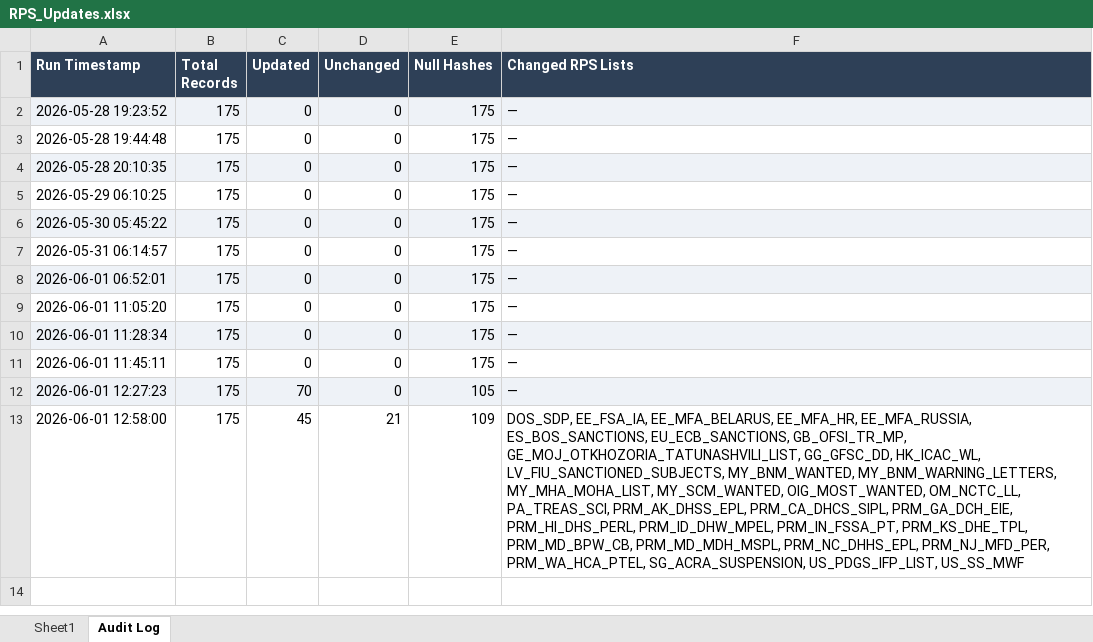
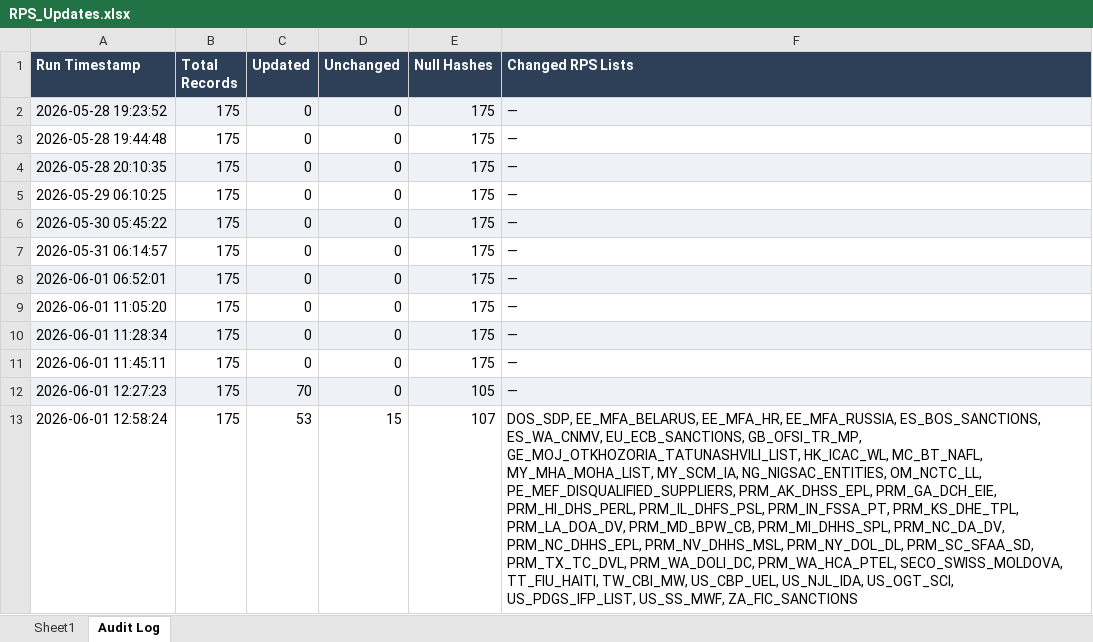
Before and after one commit to rahulraveendrannair-bot/Update-Checking-Automation, an Excel workbook: RPS_Updates.xlsx, sheet Audit Log, drawn as a sheet; values as stored, in another font and other column widths than the file's, no borders; removed rows and columns are numbered as before the commit, all else as after; the diff names each change by its address in the sheet, - before the commit and + after, or states it on an @@ line.

```diff
--- a/RPS_Updates.xlsx (sheet Audit Log)
+++ b/RPS_Updates.xlsx (sheet Audit Log)
-row 13: 2026-06-01 12:58:00 | 175 | 45 | 21 | 109 | DOS_SDP, EE_FSA_IA, EE_MFA_BELARUS, EE_MFA_HR, EE_MFA_RUSSIA, ES_BOS_SANCTIONS, EU_ECB_SANCTIONS, GB_OFSI_TR_MP, GE_MOJ_OTKHOZORIA_TATUNASHVILI_LIST, GG_GFSC_DD, HK_ICAC_WL, LV_FIU_SANCTIONED_SUBJECTS, MY_BNM_WANTED, MY_BNM_WARNING_LETTERS, MY_MHA_MOHA_LIST, MY_SCM_WANTED, OIG_MOST_WANTED, OM_NCTC_LL, PA_TREAS_SCI, PRM_AK_DHSS_EPL, PRM_CA_DHCS_SIPL, PRM_GA_DCH_EIE, PRM_HI_DHS_PERL, PRM_ID_DHW_MPEL, PRM_IN_FSSA_PT, PRM_KS_DHE_TPL, PRM_MD_BPW_CB, PRM_MD_MDH_MSPL, PRM_NC_DHHS_EPL, PRM_NJ_MFD_PER, PRM_WA_HCA_PTEL, SG_ACRA_SUSPENSION, US_PDGS_IFP_LIST, US_SS_MWF
+row 13: 2026-06-01 12:58:24 | 175 | 53 | 15 | 107 | DOS_SDP, EE_MFA_BELARUS, EE_MFA_HR, EE_MFA_RUSSIA, ES_BOS_SANCTIONS, ES_WA_CNMV, EU_ECB_SANCTIONS, GB_OFSI_TR_MP, GE_MOJ_OTKHOZORIA_TATUNASHVILI_LIST, HK_ICAC_WL, MC_BT_NAFL, MY_MHA_MOHA_LIST, MY_SCM_IA, NG_NIGSAC_ENTITIES, OM_NCTC_LL, PE_MEF_DISQUALIFIED_SUPPLIERS, PRM_AK_DHSS_EPL, PRM_GA_DCH_EIE, PRM_HI_DHS_PERL, PRM_IL_DHFS_PSL, PRM_IN_FSSA_PT, PRM_KS_DHE_TPL, PRM_LA_DOA_DV, PRM_MD_BPW_CB, PRM_MI_DHHS_SPL, PRM_NC_DA_DV, PRM_NC_DHHS_EPL, PRM_NV_DHHS_MSL, PRM_NY_DOL_DL, PRM_SC_SFAA_SD, PRM_TX_TC_DVL, PRM_WA_DOLI_DC, PRM_WA_HCA_PTEL, SECO_SWISS_MOLDOVA, TT_FIU_HAITI, TW_CBI_MW, US_CBP_UEL, US_NJL_IDA, US_OGT_SCI, US_PDGS_IFP_LIST, US_SS_MWF, ZA_FIC_SANCTIONS
```
Also changed, not shown: sheet Sheet1, 4 other files.
